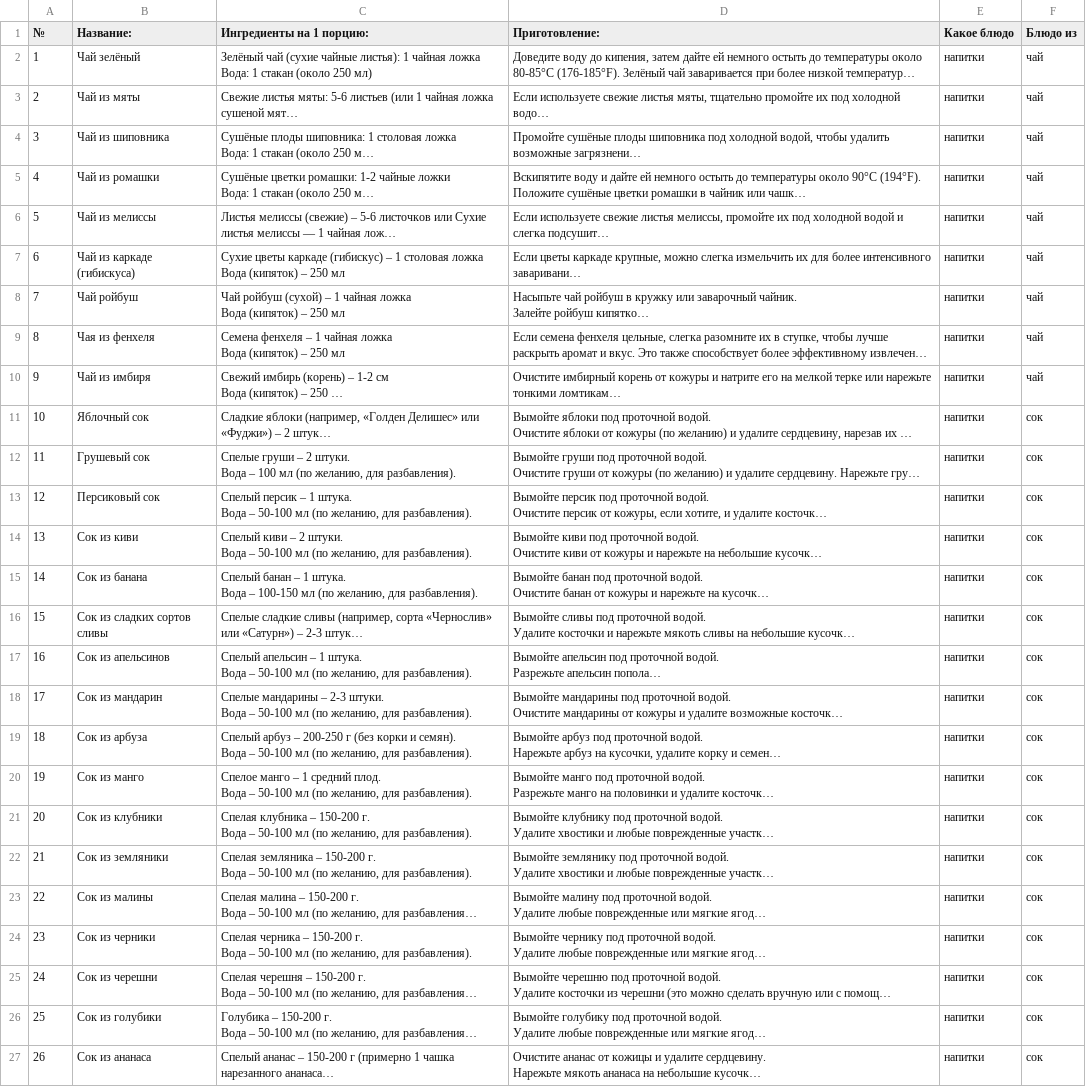
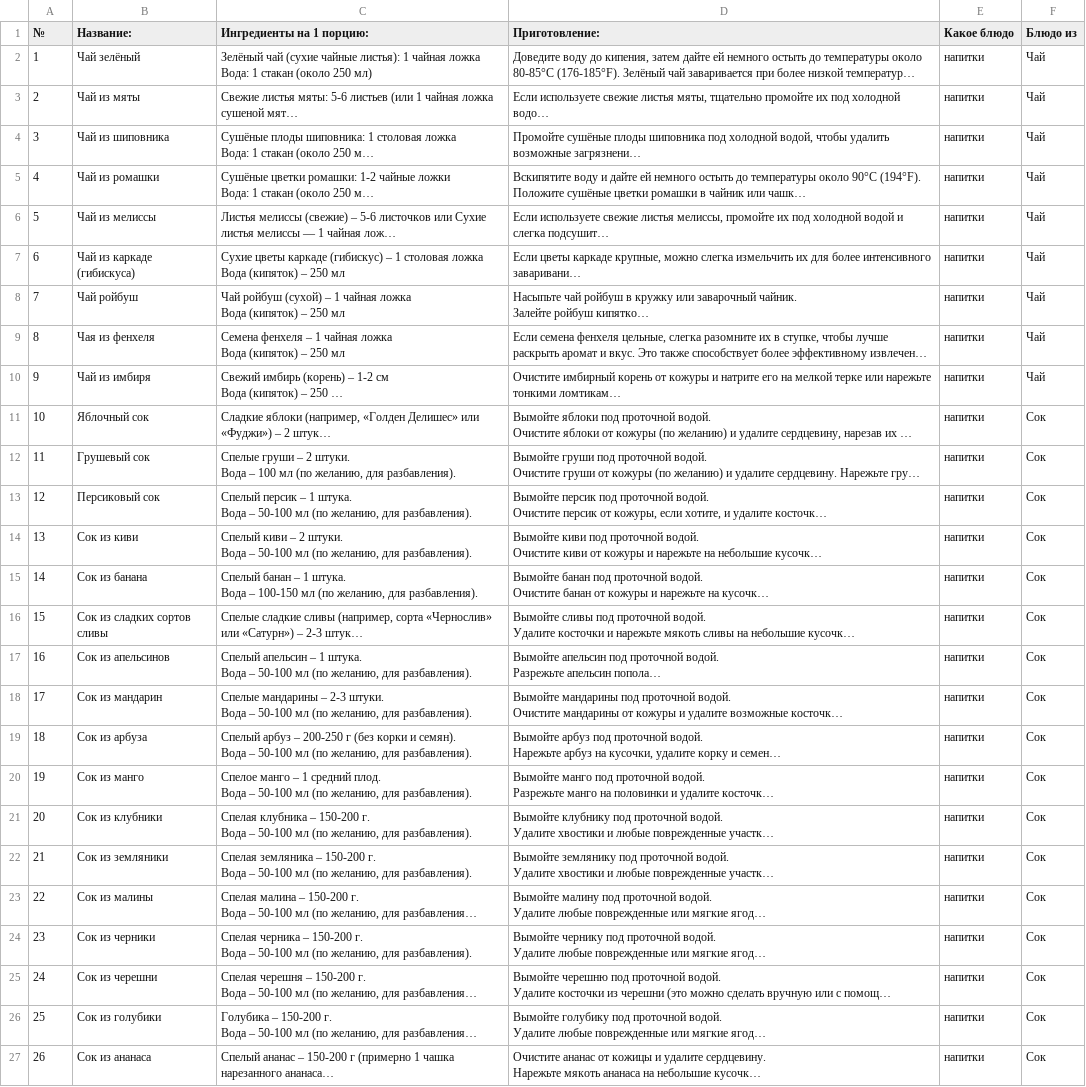
Before and after one commit to Ilya0567/Gilgert, a CSV file: Data/drinks.csv, drawn as a sheet; long unchanged cells end in …; the diff names each change by its address in the sheet, - before the commit and + after, or states it on an @@ line.

```diff
--- a/Data/drinks.csv
+++ b/Data/drinks.csv
-F2:F10 (Блюдо из): чай
+F2:F10 (Блюдо из): Чай
-F11:F27 (Блюдо из): сок
+F11:F27 (Блюдо из): Сок
```
Also changed, not shown: 1 other file.
